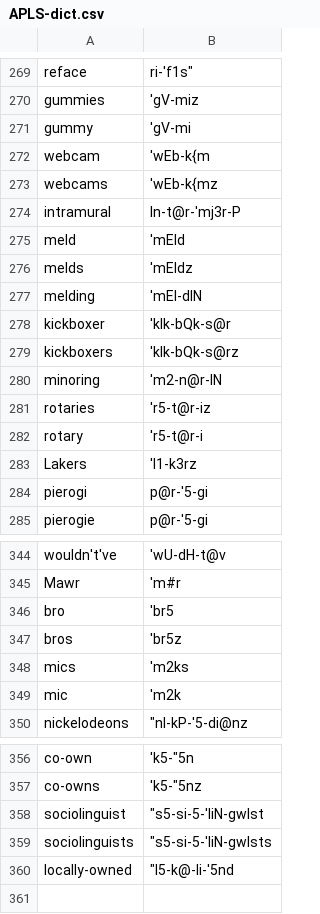
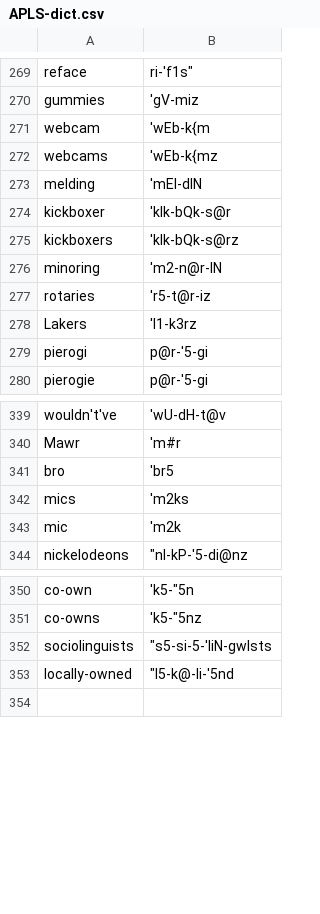
Before and after one commit to djvill/APLS, a CSV file: files/custom-dictionary/APLS-dict.csv, drawn as a sheet; only a part is shown, gaps mark what is left out.

Commit message:
Dict: Remove entries already in Unisyn

```diff
--- a/files/custom-dictionary/APLS-dict.csv
+++ b/files/custom-dictionary/APLS-dict.csv
@@ -270,8 +270,4 @@ reface,ri-'f1s"
 gummies,'gV-miz
-gummy,'gV-mi
 webcam,'wEb-k{m
 webcams,'wEb-k{mz
-intramural,In-t@r-'mj3r-P
-meld,'mEld
-melds,'mEldz
 melding,'mEl-dIN
@@ -281,3 +277,2 @@ minoring,'m2-n@r-IN
 rotaries,'r5-t@r-iz
-rotary,'r5-t@r-i
 Lakers,'l1-k3rz
@@ -346,3 +341,2 @@ Mawr,'m#r
 bro,'br5
-bros,'br5z
 mics,'m2ks
@@ -357,3 +351,2 @@ co-own,'k5-"5n
 co-owns,'k5-"5nz
-sociolinguist,"""s5-si-5-'liN-gwIst"
 sociolinguists,"""s5-si-5-'liN-gwIsts"
```
Also changed, not shown: 2 other files.
